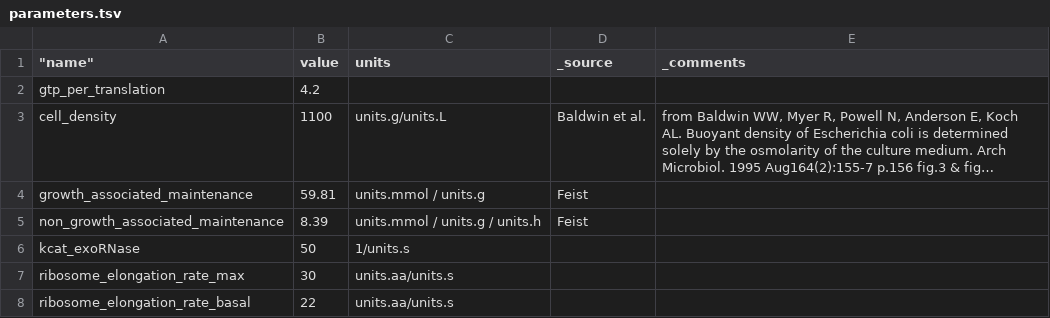
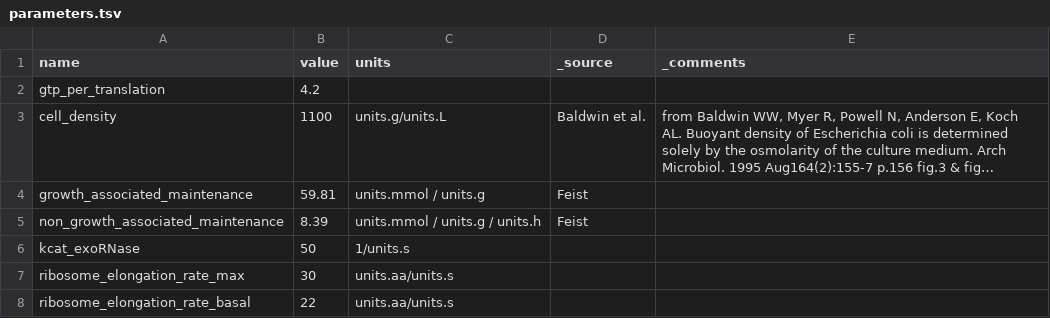
Before and after one commit to CovertLab/vEcoli, a TSV file: reconstruction/ecoli/flat/parameters.tsv, drawn as a sheet; only a part is shown; long unchanged cells end in ….

Commit message:
fixed typo in parameter.tsv

```diff
--- a/reconstruction/ecoli/flat/parameters.tsv
+++ b/reconstruction/ecoli/flat/parameters.tsv
@@ -1,2 +1,2 @@
- "name"	"value"	"units"	"_source"	"_comments"
+"name"	"value"	"units"	"_source"	"_comments"
 "gtp_per_translation"	4.2			
```
